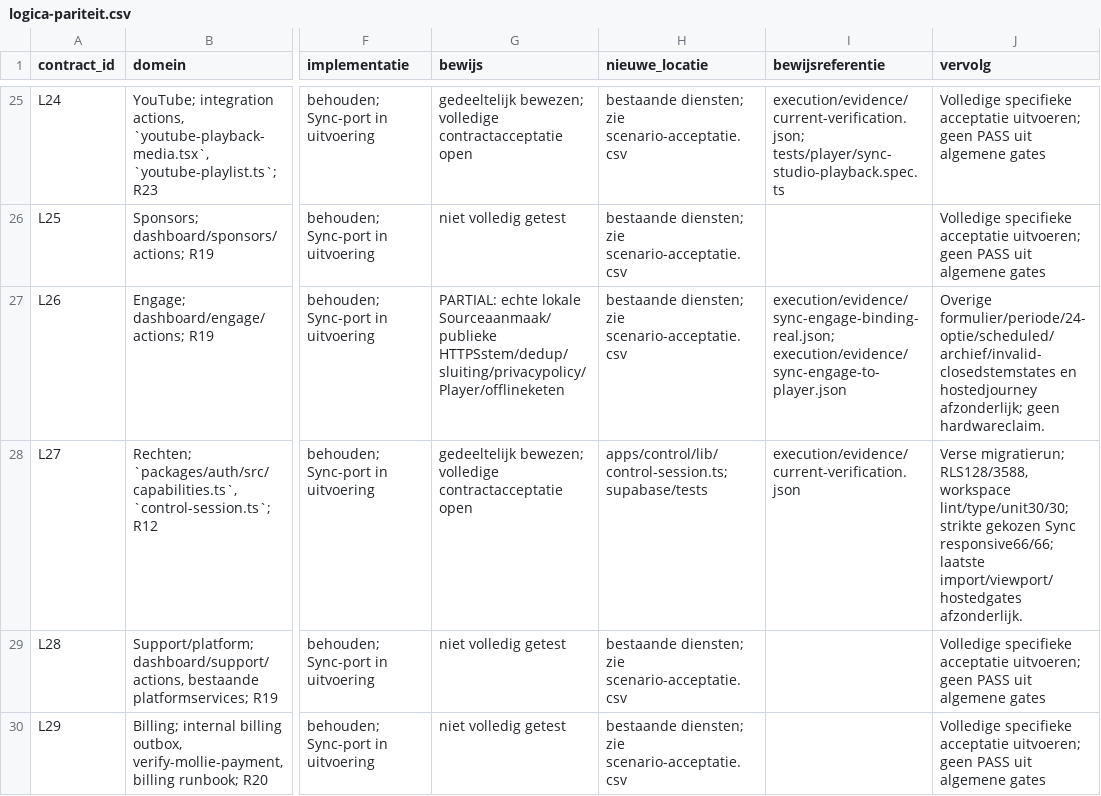
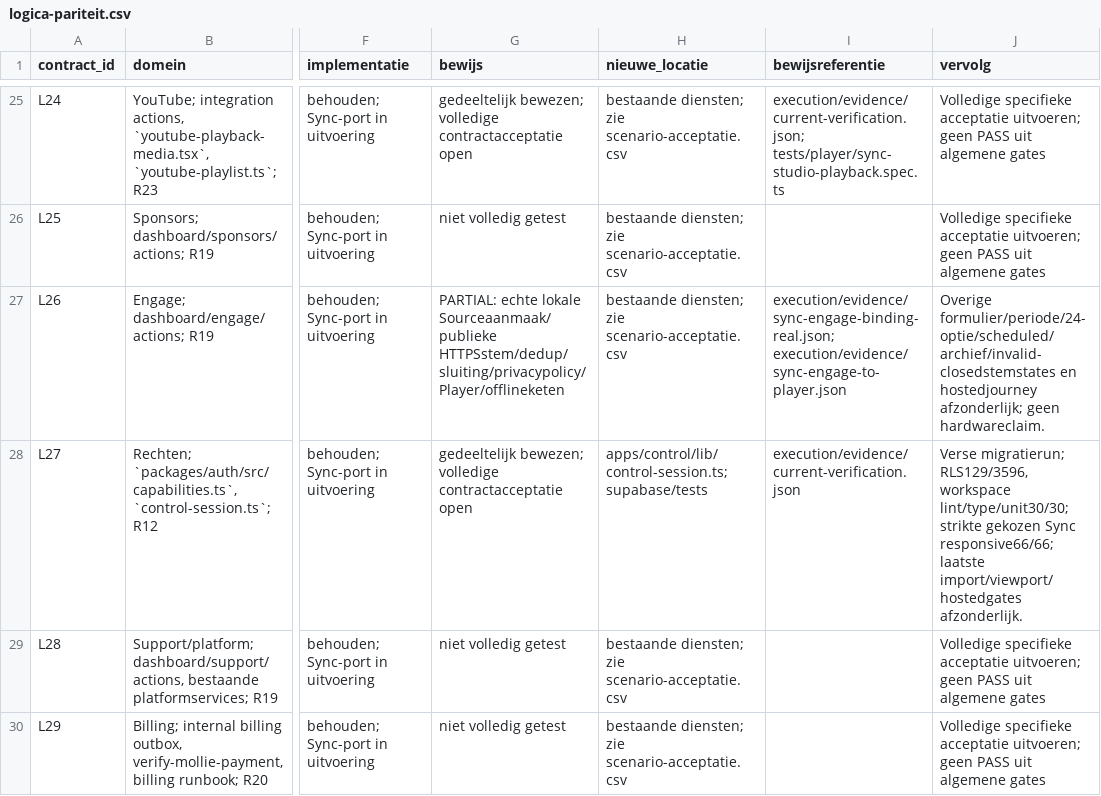
Before and after one commit to veyocast/platform, a CSV file: execution/logica-pariteit.csv, drawn as a sheet; only a part is shown, gaps mark what is left out; the diff names each change by its address in the sheet, - before the commit and + after, or states it on an @@ line.

```diff
--- a/execution/logica-pariteit.csv
+++ b/execution/logica-pariteit.csv
-J28 (vervolg): Verse migratierun; RLS128/3588, workspace lint/type/unit30/30;…
+J28 (vervolg): Verse migratierun; RLS129/3596, workspace lint/type/unit30/30;…
```
Also changed, not shown: execution/scenario-acceptatie.csv, 19 other files.
